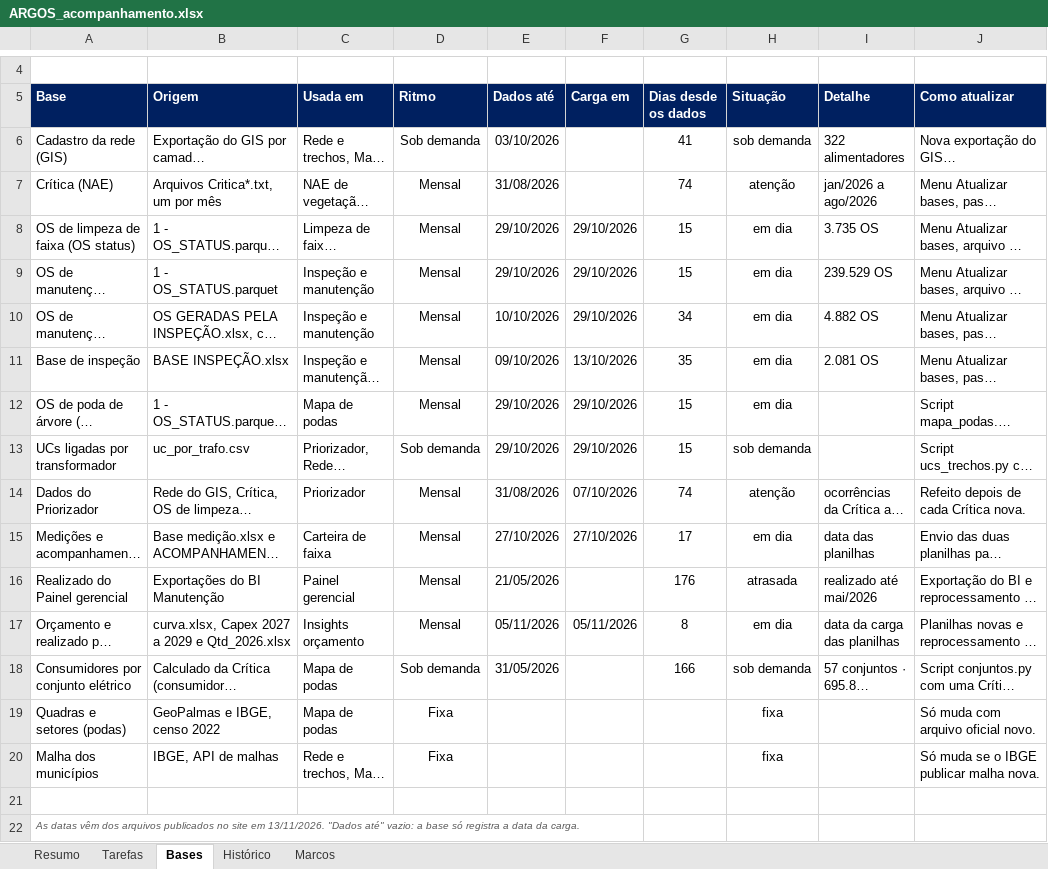
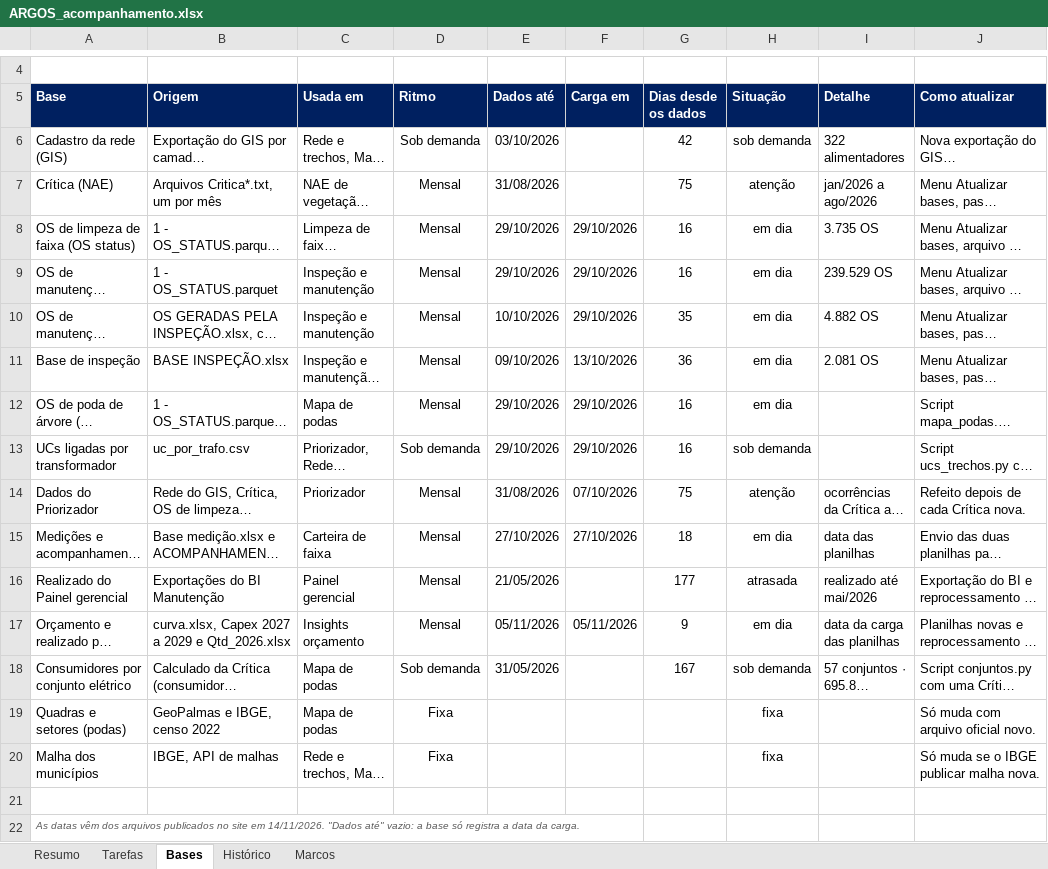
Before and after one commit to LGRSV/vera-vegeta-o-back, an Excel workbook: teste/escopo/ARGOS_acompanhamento.xlsx, sheet Bases, drawn as a sheet; only a part is shown, gaps mark what is left out; long unchanged cells end in …; values as stored, in another font and other column widths than the file's, no borders; conditional formats not drawn; the diff names each change by its address in the sheet, - before the commit and + after, or states it on an @@ line.

```diff
--- a/teste/escopo/ARGOS_acompanhamento.xlsx (sheet Bases)
+++ b/teste/escopo/ARGOS_acompanhamento.xlsx (sheet Bases)
-G6 (Dias desde os dados): 41
+G6 (Dias desde os dados): 42
-G7 (Dias desde os dados): 74
+G7 (Dias desde os dados): 75
-G8:G9 (Dias desde os dados): 15
+G8:G9 (Dias desde os dados): 16
-G10 (Dias desde os dados): 34
+G10 (Dias desde os dados): 35
-G11 (Dias desde os dados): 35
+G11 (Dias desde os dados): 36
-G12:G13 (Dias desde os dados): 15
+G12:G13 (Dias desde os dados): 16
-G14 (Dias desde os dados): 74
+G14 (Dias desde os dados): 75
-G15 (Dias desde os dados): 17
+G15 (Dias desde os dados): 18
-G16 (Dias desde os dados): 176
+G16 (Dias desde os dados): 177
-G17 (Dias desde os dados): 8
+G17 (Dias desde os dados): 9
-G18 (Dias desde os dados): 166
+G18 (Dias desde os dados): 167
-A22 (Base): …site em 13/11/2026. "Dados até"…
+A22 (Base): …site em 14/11/2026. "Dados até"…
```
Also changed, not shown: sheet Tarefas, sheet Resumo, sheet Histórico, formulas that keep their value, 5 other files.
